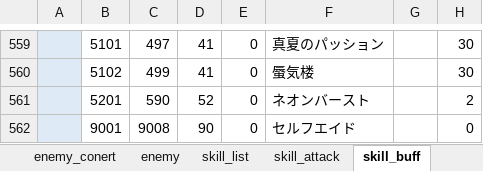
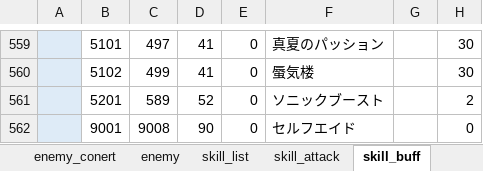
Before and after one commit to reliruleru00/hevburn, an Excel workbook: postgres.xlsm, sheet skill_buff, drawn as a sheet; only a part is shown, gaps mark what is left out; values as stored, in another font and other column widths than the file's, no borders; charts and pictures not drawn; the diff names each change by its address in the sheet, - before the commit and + after, or states it on an @@ line.

```diff
--- a/postgres.xlsm (sheet skill_buff)
+++ b/postgres.xlsm (sheet skill_buff)
-C561: 590
+C561: 589
-F561: ネオンバースト
+F561: ソニックブースト
```
Also changed, not shown: sheet ability, sheet skill_list, 6 other files.
